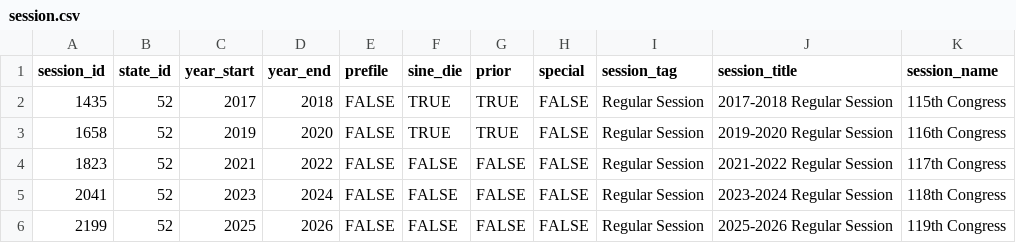
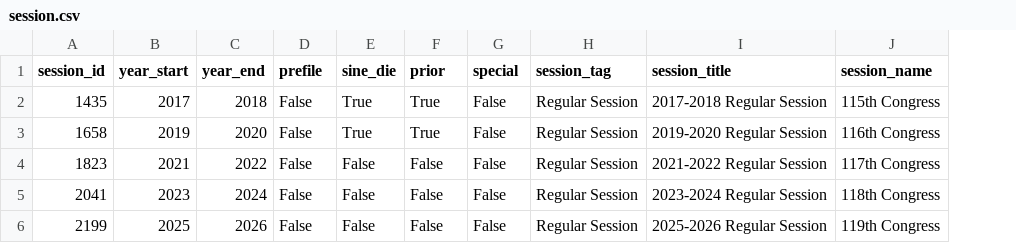
Before and after one commit to maxsmith271346/csce-608-project1, a CSV file: data/session.csv, drawn as a sheet; removed rows and columns are numbered as before the commit, all else as after; the diff names each change by its address in the sheet, - before the commit and + after, or states it on an @@ line.

```diff
--- a/data/session.csv
+++ b/data/session.csv
-column B (state_id), rows 2-6: all 52
-D2:D6 (prefile): FALSE
+D2:D6 (prefile): False
-E2:E3 (sine_die): TRUE
+E2:E3 (sine_die): True
-F2:F3 (prior): TRUE
+F2:F3 (prior): True
-G2:G6 (special): FALSE
+G2:G6 (special): False
-E4:E6 (sine_die): FALSE
+E4:E6 (sine_die): False
-F4:F6 (prior): FALSE
+F4:F6 (prior): False
```
Also changed, not shown: data/committee.csv, 3 other files.
